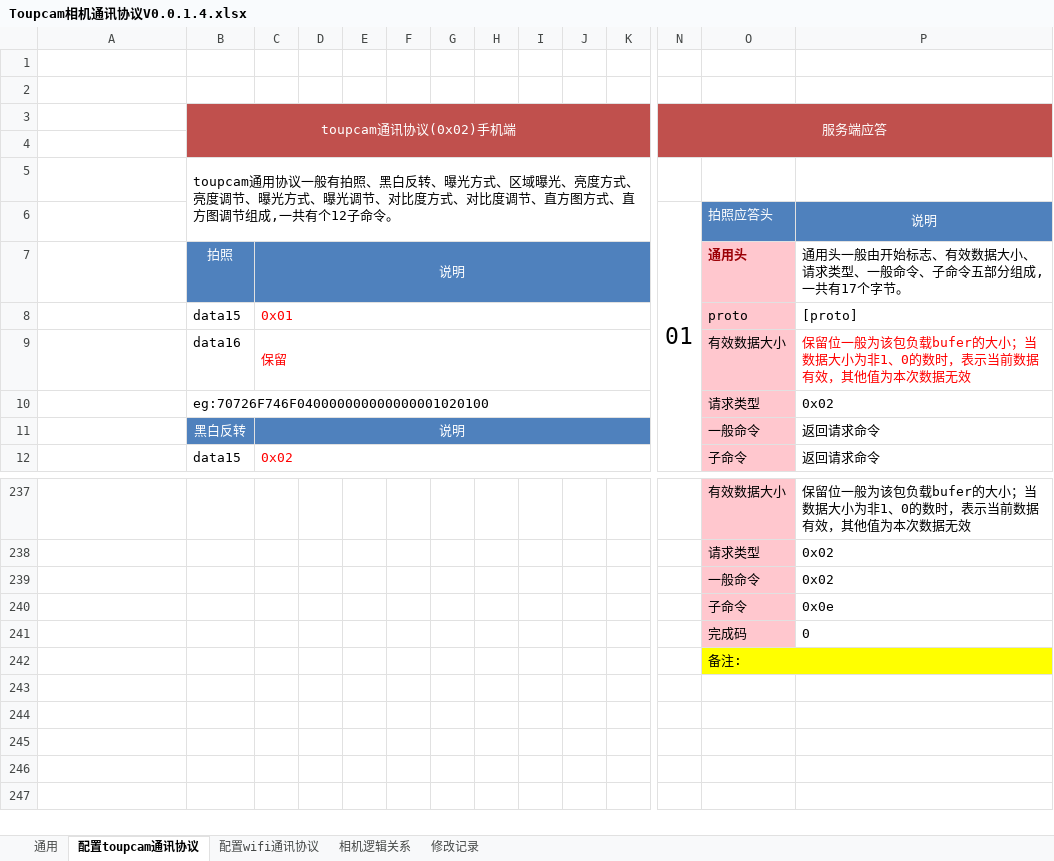
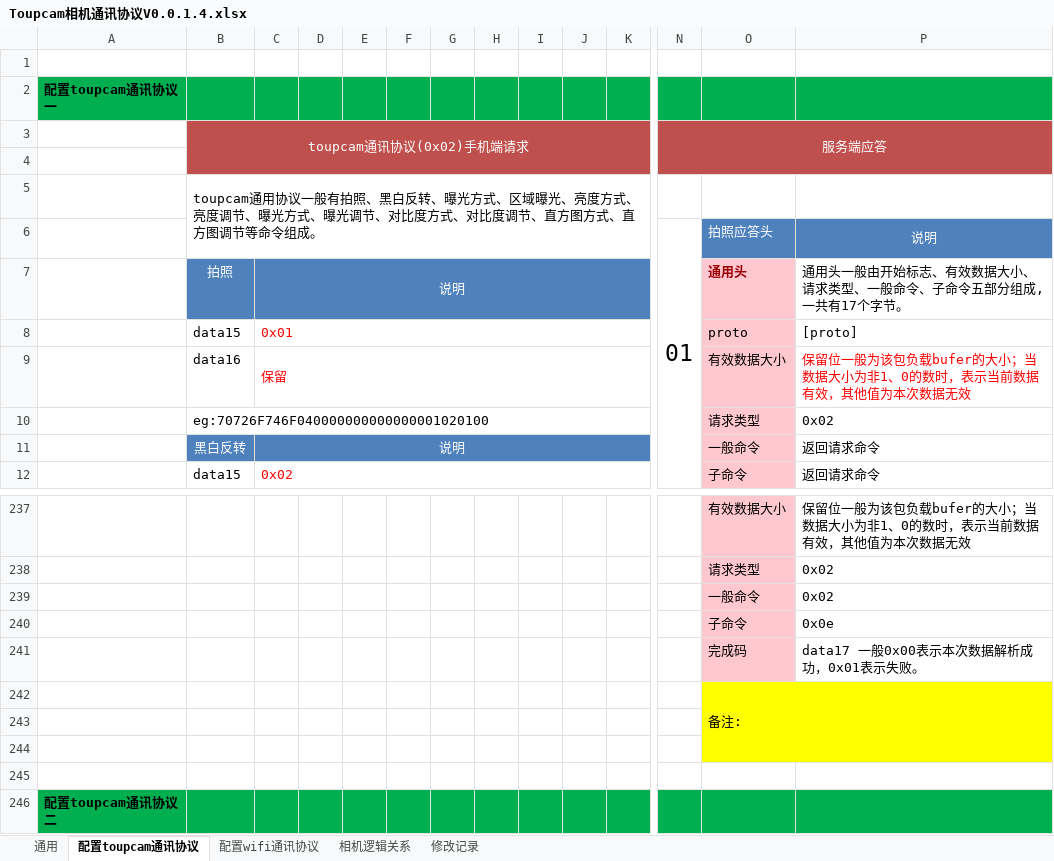
Before and after one commit to 461911662/fingerprint, an Excel workbook: Toupcam相机通讯协议V0.0.1.4.xlsx, sheet 配置toupcam通讯协议, drawn as a sheet; only a part is shown, gaps mark what is left out; values as stored, in another font and other column widths than the file's, no borders; removed rows and columns are numbered as before the commit, all else as after; rows hold the shown columns only; the diff covers the shown part only; the diff names each change by its address in the sheet, - before the commit and + after, or states it on an @@ line.

```diff
--- a/Toupcam相机通讯协议V0.0.1.4.xlsx (sheet 配置toupcam通讯协议)
+++ b/Toupcam相机通讯协议V0.0.1.4.xlsx (sheet 配置toupcam通讯协议)
+row 2: 配置toupcam通讯协议一
+row 3:  | toupcam通讯协议(0x02)手机端请求 |  |  |  |  |  |  |  |  |  | 服务端应答
-B4:K4 fill: none
+B4:K4 fill: #C0504D
-N4:P4 fill: none
+N4:P4 fill: #C0504D
-row 3:  | toupcam通讯协议(0x02)手机端 |  |  |  |  |  |  |  |  |  | 服务端应答
-row 4: (empty)
-B5: …方图调节组成,一共有个12子命令。
+B5: …方图调节等命令组成。
-P241: 0
+P241: data17 一般0x00表示本次数据解析成功，0x01表示失败。
+row 243: (empty)
+row 244: (empty)
+row 245: (empty)
+row 246: 配置toupcam通讯协议二
```
Also changed, not shown: cell formats elsewhere in this sheet, 2 other files.
